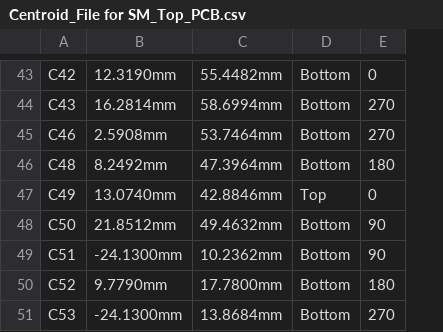
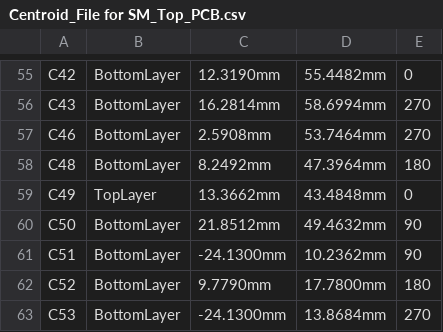
Before and after one commit to eSpark-Backup/colebenson-smartmotors, a CSV file: Design-Files/SM_Top_Board_v3.3/Pick_n_Place/Centroid_File for SM_Top_PCB.csv, drawn as a sheet; only a part is shown, gaps mark what is left out; removed rows and columns are numbered as before the commit, all else as after; the diff covers the shown part only; the diff names each change by its address in the sheet, - before the commit and + after, or states it on an @@ line.

```diff
--- a/Design-Files/SM_Top_Board_v3.3/Pick_n_Place/Centroid_File for SM_Top_PCB.csv
+++ b/Design-Files/SM_Top_Board_v3.3/Pick_n_Place/Centroid_File for SM_Top_PCB.csv
+column B, rows 55-63: BottomLayer | BottomLayer | BottomLayer | BottomLayer | TopLayer | BottomLayer | BottomLayer | BottomLayer | BottomLayer
-column D, rows 43-51: Bottom | Bottom | Bottom | Bottom | Top | Bottom | Bottom | Bottom | Bottom
-C59: 13.0740mm
+C59: 13.3662mm
-D59: 42.8846mm
+D59: 43.4848mm
```
Also changed, not shown: 13 added rows, 2 removed rows and 5 edited cells elsewhere in this file, Design-Files/SM_Top_Board_v3.3/Pick_n_Place/Pick Place for SM_Top_PCB.csv, 50 other files.
